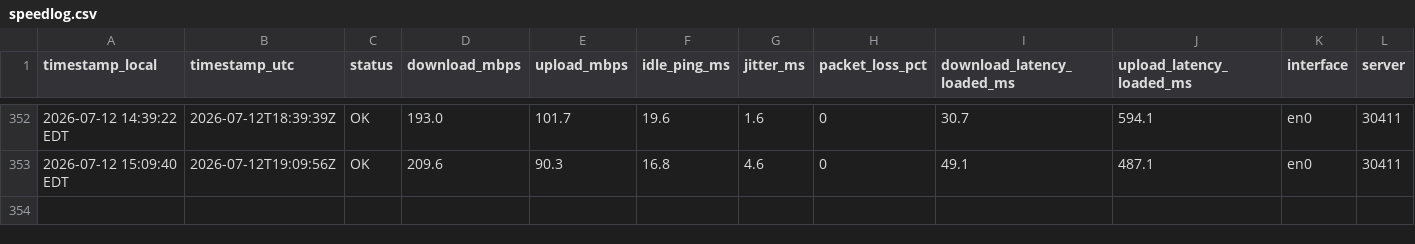
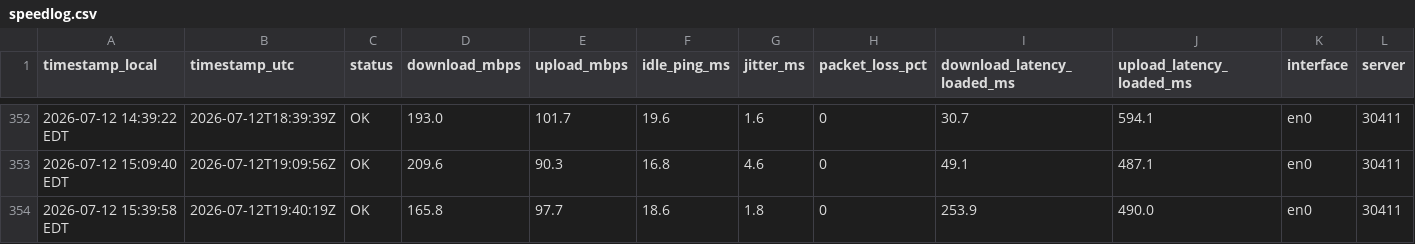
Before and after one commit to kmuigai/internet-speed-monitor, a CSV file: speedlog.csv, drawn as a sheet; only a part is shown, gaps mark what is left out; rows hold the shown columns only; the diff names each change by its address in the sheet, - before the commit and + after, or states it on an @@ line.

Commit message:
data 2026-07-12 15:40

```diff
--- a/speedlog.csv
+++ b/speedlog.csv
+row 354: 2026-07-12 15:39:58 EDT | 2026-07-12T19:40:19Z | OK | 165.8 | 97.7 | 18.6 | 1.8 | 0 | 253.9 | 490.0 | en0 | 30411
```
Also changed, not shown: 2 other files.
